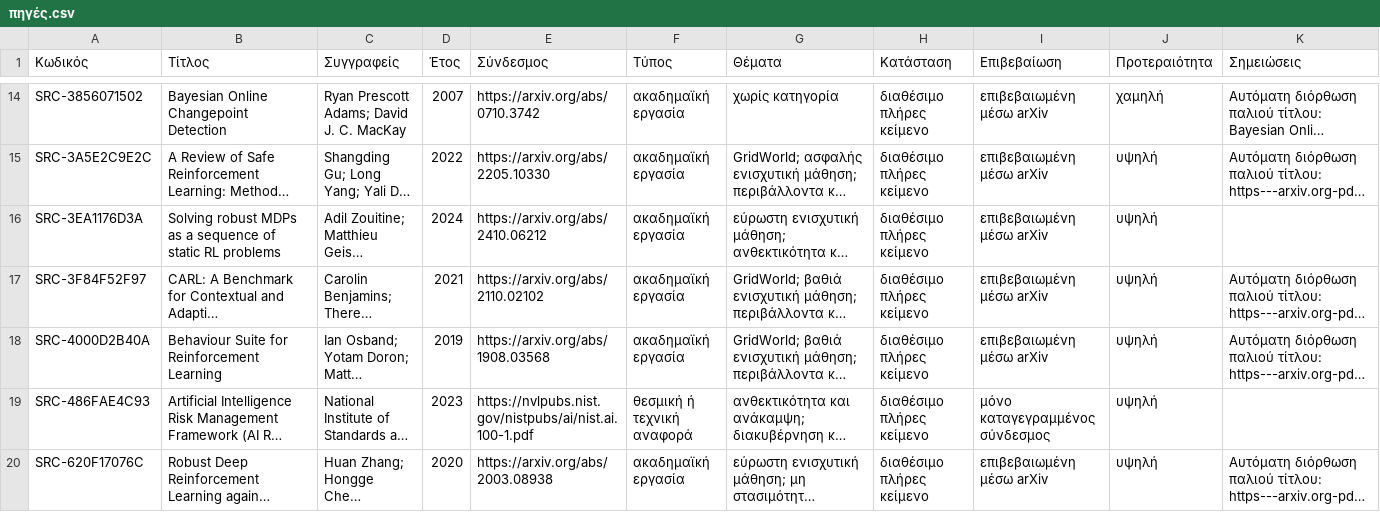
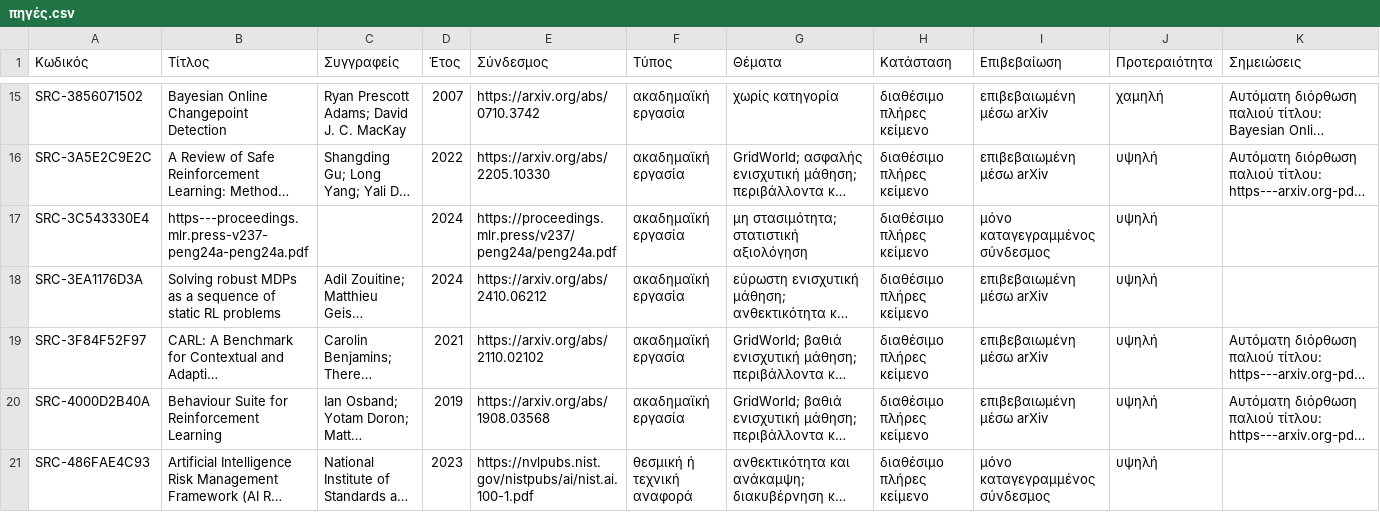
Before and after one commit to MariosGiannakaras/ThesisBibliography, a CSV file: πακέτο-διπλωματικής/κατάλογος/πηγές.csv, drawn as a sheet; only a part is shown, gaps mark what is left out; the shorter side is filled out with more unchanged rows; long unchanged cells end in …; the diff covers the shown part only; the diff names each change by its address in the sheet, - before the commit and + after, or states it on an @@ line.

```diff
--- a/πακέτο-διπλωματικής/κατάλογος/πηγές.csv
+++ b/πακέτο-διπλωματικής/κατάλογος/πηγές.csv
+row 17: SRC-3C543330E4 | https---proceedings.mlr.press-v237-peng24a-peng24a.pdf |  | 2024 | https://proceedings.mlr.press/v237/peng24a/peng24a.pdf | ακαδημαϊκή εργασία | μη στασιμότητα; στατιστική αξιολόγηση | διαθέσιμο πλήρες κείμενο | μόνο καταγεγραμμένος σύνδεσμος | υψηλή
```
Also changed, not shown: 2 added rows elsewhere in this file, κατάλογος/κατάσταση-αναλύσεων.csv, πακέτο-διπλωματικής/manifest.csv, 9 other files.
